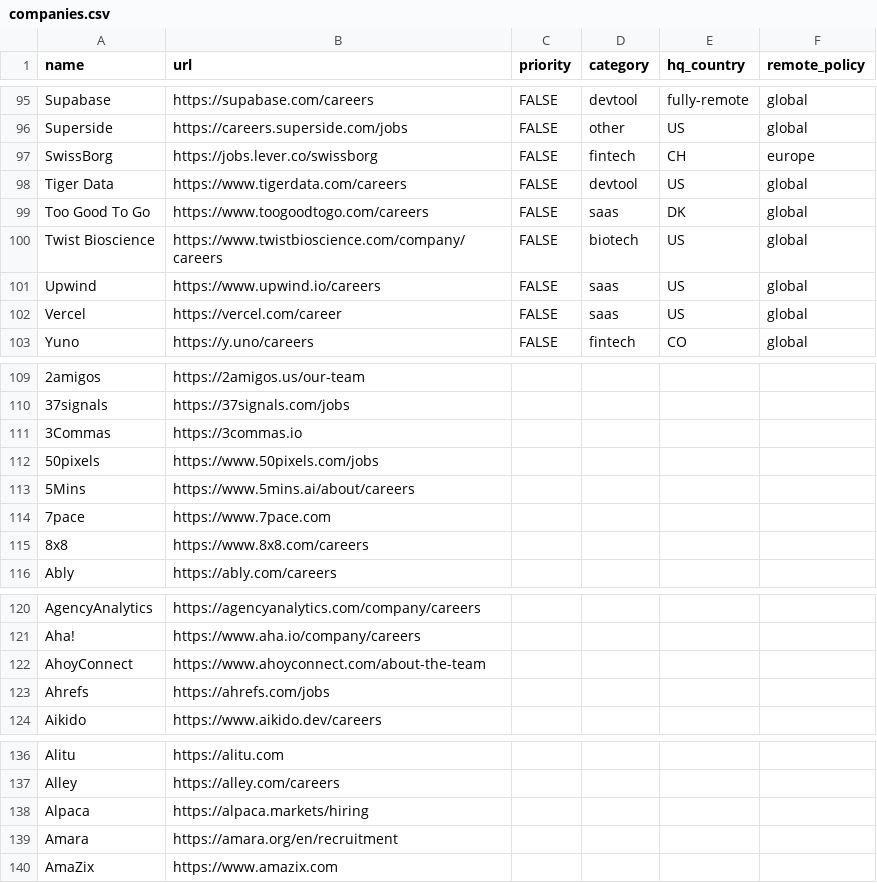
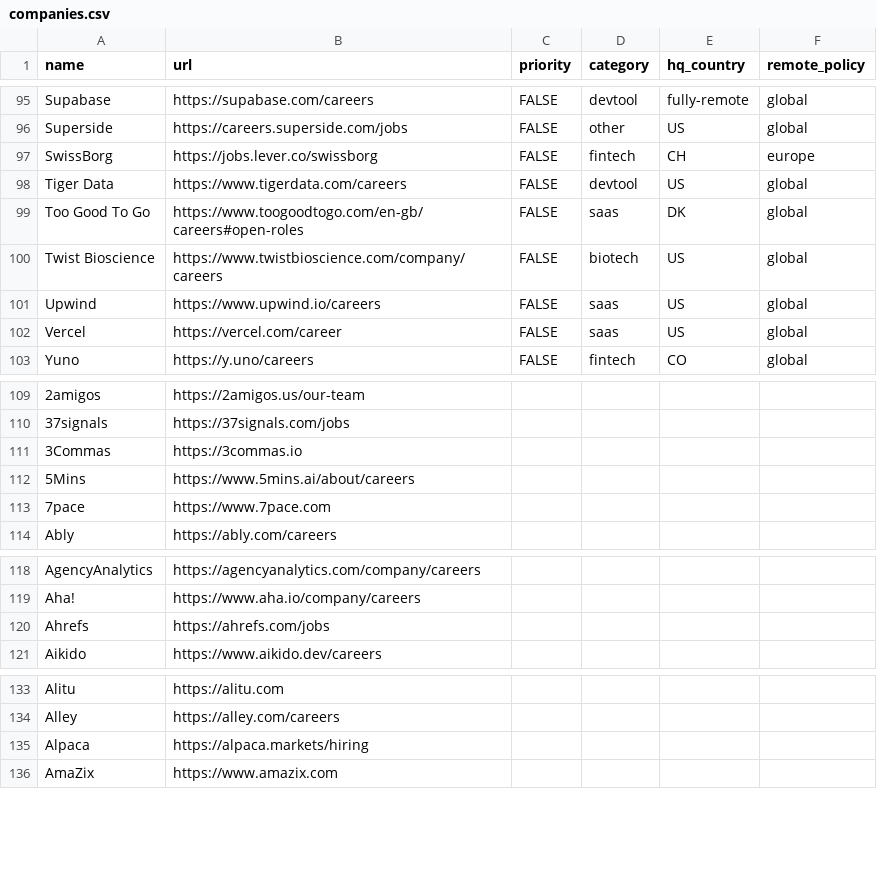
Before and after one commit to ookiisan/actually-remote, a CSV file: companies.csv, drawn as a sheet; only a part is shown, gaps mark what is left out; the diff names each change by its address in the sheet, - before the commit and + after, or states it on an @@ line.

Commit message:
Update companies.csv

```diff
--- a/companies.csv
+++ b/companies.csv
-B99 (url): https://www.toogoodtogo.com/careers
+B99 (url): https://www.toogoodtogo.com/en-gb/careers#open-roles
-row 112: 50pixels | https://www.50pixels.com/jobs
-row 115: 8x8 | https://www.8x8.com/careers
-row 122: AhoyConnect | https://www.ahoyconnect.com/about-the-team
-row 139: Amara | https://amara.org/en/recruitment
```
